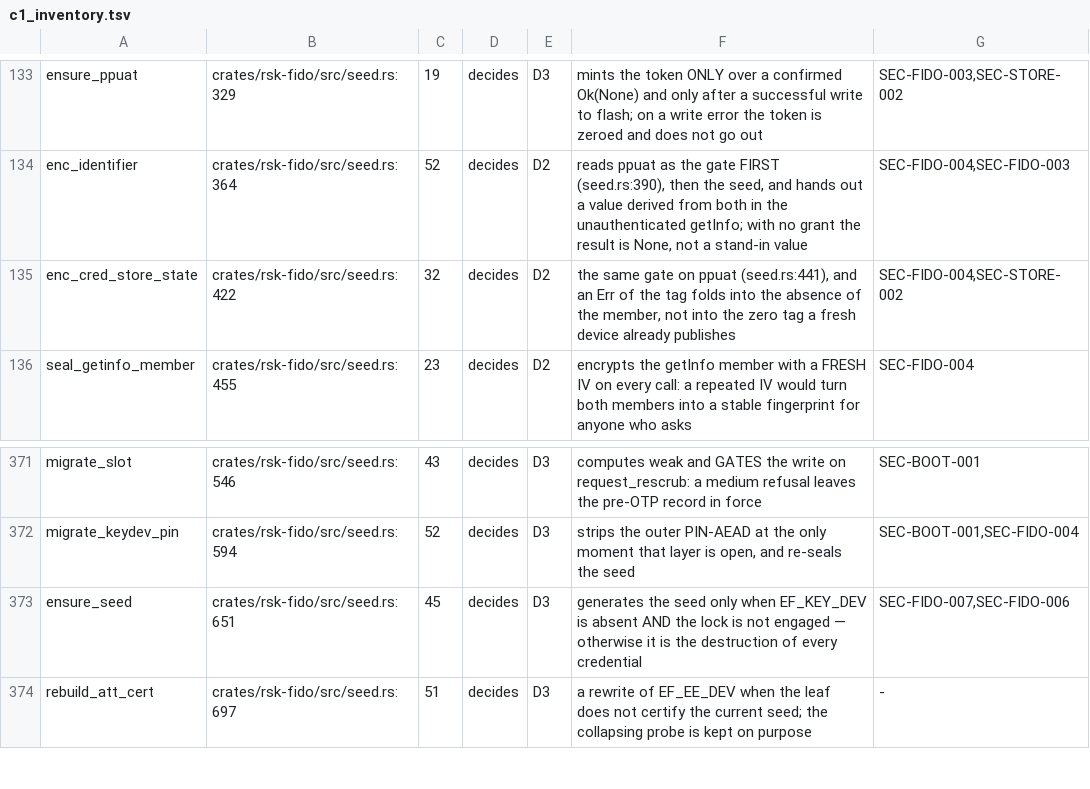
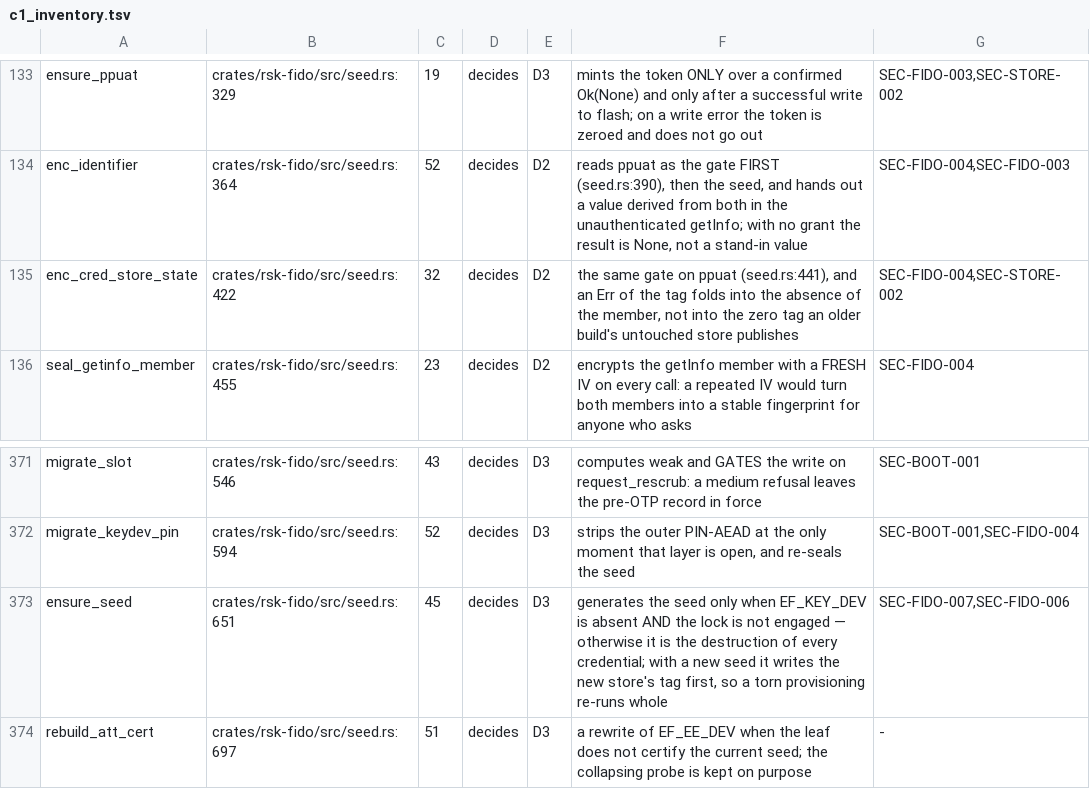
Before and after one commit to TheMaxMur/RS-Key, a TSV file: assurance/c1_inventory.tsv, drawn as a sheet; only a part is shown, gaps mark what is left out; the diff covers the shown part only.

```diff
--- a/assurance/c1_inventory.tsv
+++ b/assurance/c1_inventory.tsv
@@ -134,3 +134,3 @@ ensure_ppuat	crates/rsk-fido/src/seed.rs:329	19	decides	D3	mints the token ONLY
 enc_identifier	crates/rsk-fido/src/seed.rs:364	52	decides	D2	reads ppuat as the gate FIRST (seed.rs:390), then the seed, and hands out a value derived from both in the unauthenticated getInfo; with no grant the result is None, not a stand-in value	SEC-FIDO-004,SEC-FIDO-003
-enc_cred_store_state	crates/rsk-fido/src/seed.rs:422	32	decides	D2	the same gate on ppuat (seed.rs:441), and an Err of the tag folds into the absence of the member, not into the zero tag a fresh device already publishes	SEC-FIDO-004,SEC-STORE-002
+enc_cred_store_state	crates/rsk-fido/src/seed.rs:422	32	decides	D2	the same gate on ppuat (seed.rs:441), and an Err of the tag folds into the absence of the member, not into the zero tag an older build's untouched store publishes	SEC-FIDO-004,SEC-STORE-002
 seal_getinfo_member	crates/rsk-fido/src/seed.rs:455	23	decides	D2	encrypts the getInfo member with a FRESH IV on every call: a repeated IV would turn both members into a stable fingerprint for anyone who asks	SEC-FIDO-004
@@ -372,3 +372,3 @@ migrate_slot	crates/rsk-fido/src/seed.rs:546	43	decides	D3	computes weak and GAT
 migrate_keydev_pin	crates/rsk-fido/src/seed.rs:594	52	decides	D3	strips the outer PIN-AEAD at the only moment that layer is open, and re-seals the seed	SEC-BOOT-001,SEC-FIDO-004
-ensure_seed	crates/rsk-fido/src/seed.rs:651	45	decides	D3	generates the seed only when EF_KEY_DEV is absent AND the lock is not engaged — otherwise it is the destruction of every credential	SEC-FIDO-007,SEC-FIDO-006
+ensure_seed	crates/rsk-fido/src/seed.rs:651	45	decides	D3	generates the seed only when EF_KEY_DEV is absent AND the lock is not engaged — otherwise it is the destruction of every credential; with a new seed it writes the new store's tag first, so a torn provisioning re-runs whole	SEC-FIDO-007,SEC-FIDO-006
 rebuild_att_cert	crates/rsk-fido/src/seed.rs:697	51	decides	D3	a rewrite of EF_EE_DEV when the leaf does not certify the current seed; the collapsing probe is kept on purpose	-
```
Also changed, not shown: 18 edited cells elsewhere in this file, 49 other files.
